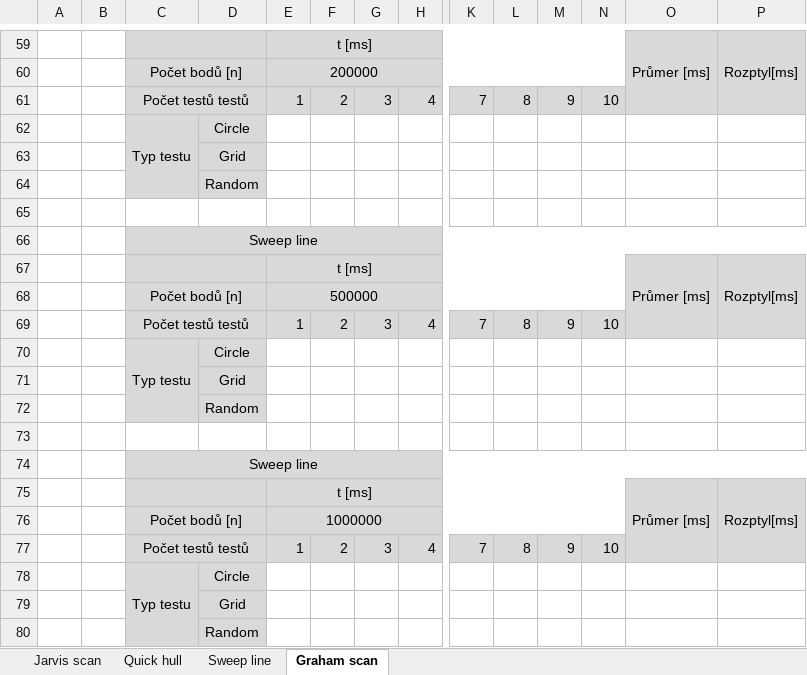
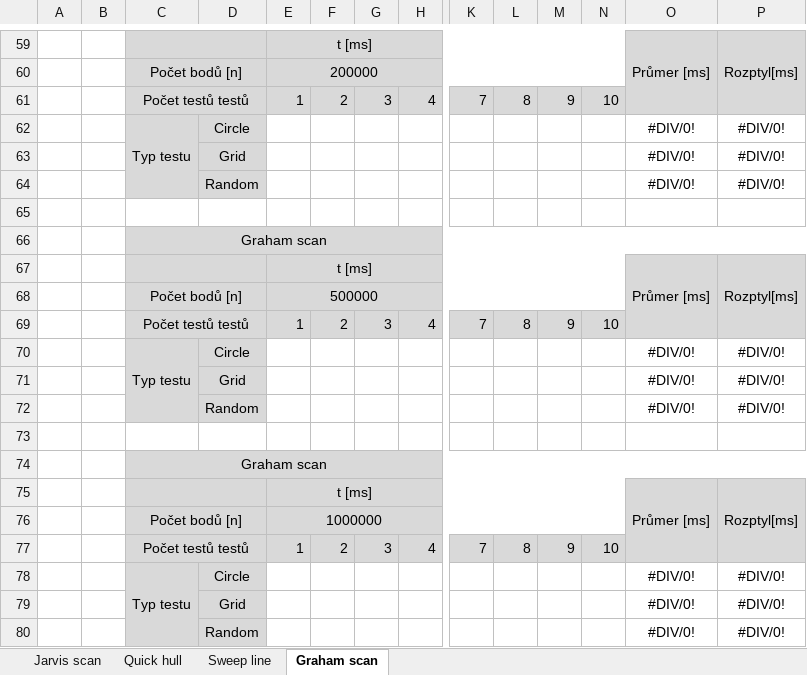
Before and after one commit to Lucul1/ADKI, an Excel workbook: U2_frommeltová_hnilicová/Testování_casu.xlsx, sheet Graham scan, drawn as a sheet; only a part is shown, gaps mark what is left out; values as stored, in another font and other column widths than the file's, no borders; removed rows and columns are numbered as before the commit, all else as after; rows hold the shown columns only; the diff covers the shown part only; the diff names each change by its address in the sheet, - before the commit and + after, or states it on an @@ line.

```diff
--- a/U2_frommeltová_hnilicová/Testování_casu.xlsx (sheet Graham scan)
+++ b/U2_frommeltová_hnilicová/Testování_casu.xlsx (sheet Graham scan)
-O62: (empty)
+O62: #DIV/0!
-P62: (empty)
+P62: #DIV/0!
-row 63:  |  |  | Grid
-row 64:  |  |  | Random
+row 63:  |  |  | Grid |  |  |  |  |  |  |  |  | #DIV/0! | #DIV/0!
+row 64:  |  |  | Random |  |  |  |  |  |  |  |  | #DIV/0! | #DIV/0!
-C66: Sweep line
+C66: Graham scan
-O70: (empty)
+O70: #DIV/0!
-P70: (empty)
+P70: #DIV/0!
-row 71:  |  |  | Grid
-row 72:  |  |  | Random
+row 71:  |  |  | Grid |  |  |  |  |  |  |  |  | #DIV/0! | #DIV/0!
+row 72:  |  |  | Random |  |  |  |  |  |  |  |  | #DIV/0! | #DIV/0!
-C74: Sweep line
+C74: Graham scan
-O78: (empty)
+O78: #DIV/0!
-P78: (empty)
+P78: #DIV/0!
-row 79:  |  |  | Grid
-row 80:  |  |  | Random
+row 79:  |  |  | Grid |  |  |  |  |  |  |  |  | #DIV/0! | #DIV/0!
+row 80:  |  |  | Random |  |  |  |  |  |  |  |  | #DIV/0! | #DIV/0!
```
Also changed, not shown: 19 added rows, 19 removed rows and 12 edited cells elsewhere in this sheet, 2 other files.
